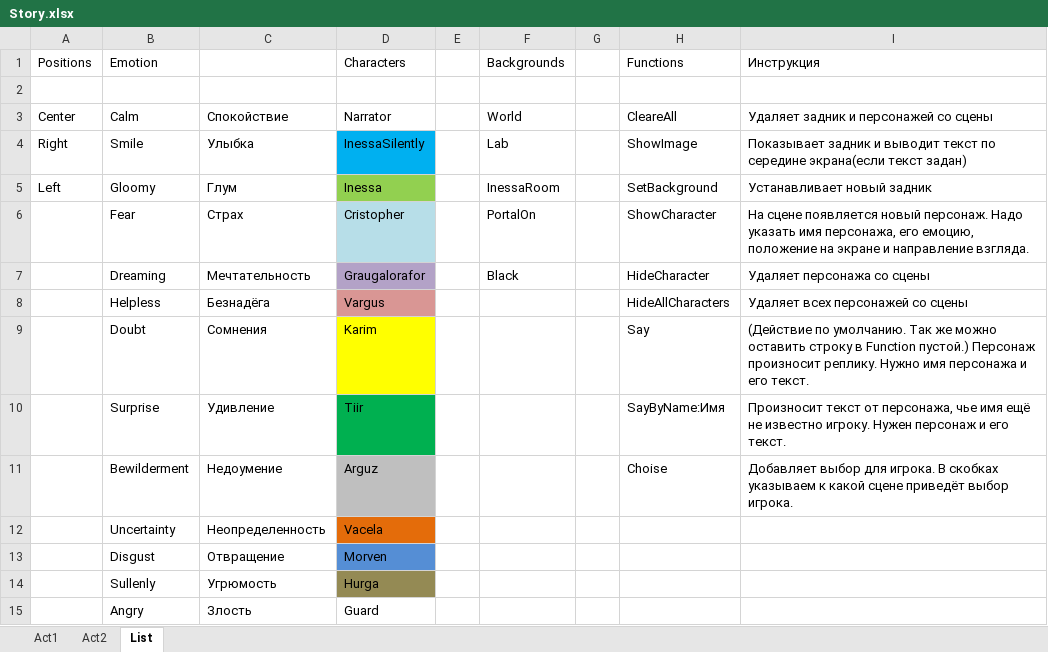
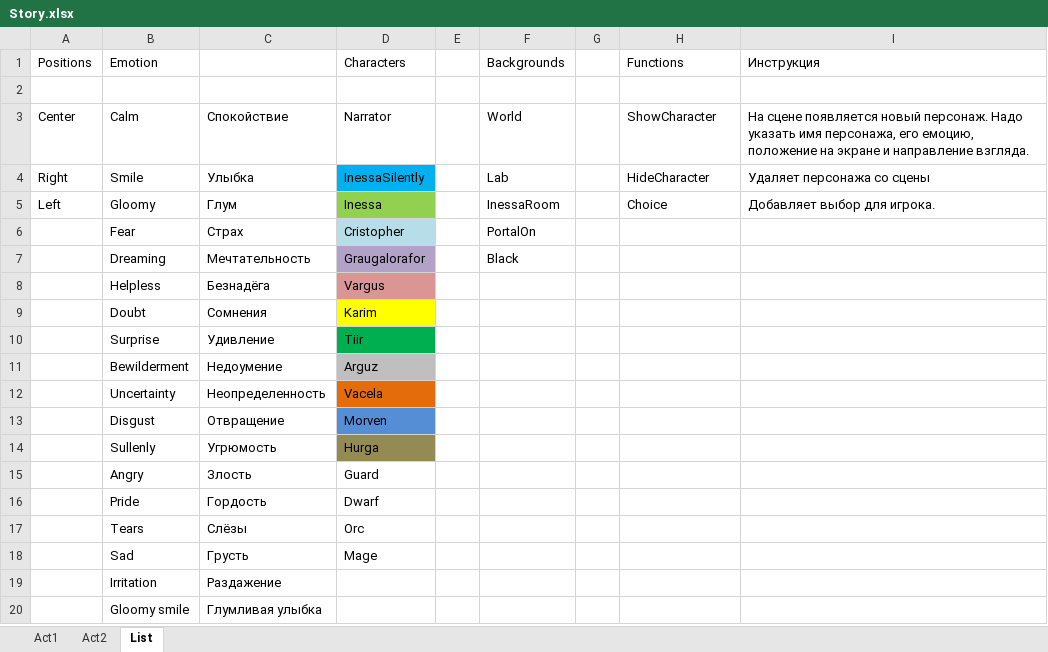
Before and after one commit to Firinor/Novel, an Excel workbook: _Story/Story.xlsx, sheet List, drawn as a sheet; only a part is shown; the shorter side is filled out with more unchanged rows; values as stored, in another font and other column widths than the file's, no borders; the diff names each change by its address in the sheet, - before the commit and + after, or states it on an @@ line.

```diff
--- a/_Story/Story.xlsx (sheet List)
+++ b/_Story/Story.xlsx (sheet List)
-H3 (Functions): CleareAll
+H3 (Functions): ShowCharacter
-I3 (Инструкция): Удаляет задник и персонажей со сцены
+I3 (Инструкция): На сцене появляется новый персонаж. Надо указать имя персонажа, его емоцию, положение на экране и направление взгляда.
-H4 (Functions): ShowImage
+H4 (Functions): HideCharacter
-I4 (Инструкция): Показывает задник и выводит текст по середине экрана(если текст задан)
+I4 (Инструкция): Удаляет персонажа со сцены
-H5 (Functions): SetBackground
+H5 (Functions): Choice
-I5 (Инструкция): Устанавливает новый задник
+I5 (Инструкция): Добавляет выбор для игрока.
-H6 (Functions): ShowCharacter
+H6 (Functions): (empty)
-I6 (Инструкция): На сцене появляется новый персонаж. Надо указать имя персонажа, его емоцию, положение на экране и направление взгляда.
+I6 (Инструкция): (empty)
-H7 (Functions): HideCharacter
+H7 (Functions): (empty)
-I7 (Инструкция): Удаляет персонажа со сцены
+I7 (Инструкция): (empty)
-H8 (Functions): HideAllCharacters
+H8 (Functions): (empty)
-I8 (Инструкция): Удаляет всех персонажей со сцены
+I8 (Инструкция): (empty)
-H9 (Functions): Say
+H9 (Functions): (empty)
-I9 (Инструкция): (Действие по умолчанию. Так же можно оставить строку в Function пустой.) Персонаж произносит реплику. Нужно имя персонажа и его текст.
+I9 (Инструкция): (empty)
-H10 (Functions): SayByName:Имя
+H10 (Functions): (empty)
-I10 (Инструкция): Произносит текст от персонажа, чье имя ещё не известно игроку. Нужен персонаж и его текст.
+I10 (Инструкция): (empty)
-H11 (Functions): Choise
+H11 (Functions): (empty)
-I11 (Инструкция): Добавляет выбор для игрока. В скобках указываем к какой сцене приведёт выбор игрока.
+I11 (Инструкция): (empty)
```
Also changed, not shown: sheet Act1, 6 other files.
